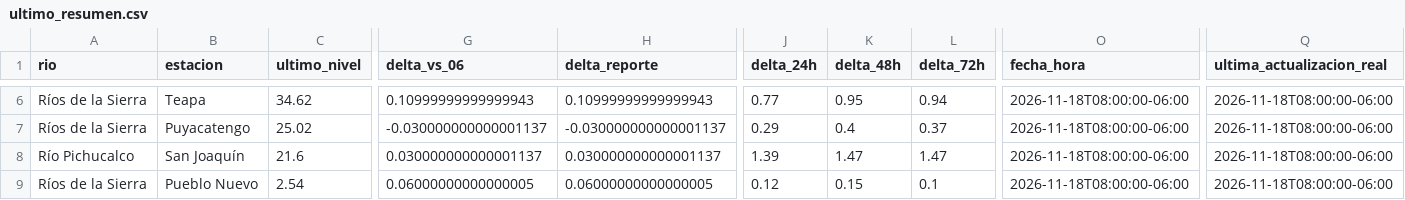
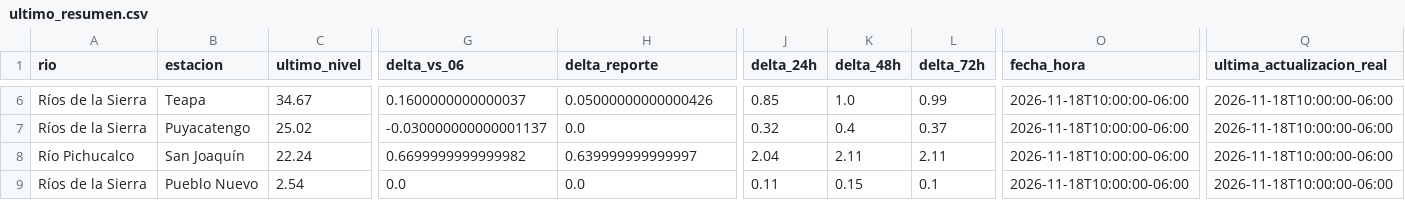
Before and after one commit to SISTEMAPCTAB/Agente-Hidrometeorologico-Cloud, a CSV file: data/niveles/Ultimo_Corte/ultimo_resumen.csv, drawn as a sheet; only a part is shown, gaps mark what is left out; the diff covers the shown part only; the diff names each change by its address in the sheet, - before the commit and + after, or states it on an @@ line.

```diff
--- a/data/niveles/Ultimo_Corte/ultimo_resumen.csv
+++ b/data/niveles/Ultimo_Corte/ultimo_resumen.csv
-C6 (ultimo_nivel): 34.62
+C6 (ultimo_nivel): 34.67
-G6 (delta_vs_06): 0.10999999999999943
+G6 (delta_vs_06): 0.1600000000000037
-H6 (delta_reporte): 0.10999999999999943
+H6 (delta_reporte): 0.05000000000000426
-J6 (delta_24h): 0.77
+J6 (delta_24h): 0.85
-K6 (delta_48h): 0.95
+K6 (delta_48h): 1.0
-L6 (delta_72h): 0.94
+L6 (delta_72h): 0.99
-O6:O9 (fecha_hora): 2026-11-18T08:00:00-06:00
+O6:O9 (fecha_hora): 2026-11-18T10:00:00-06:00
-Q6:Q9 (ultima_actualizacion_real): 2026-11-18T08:00:00-06:00
+Q6:Q9 (ultima_actualizacion_real): 2026-11-18T10:00:00-06:00
-H7 (delta_reporte): -0.030000000000001137
+H7 (delta_reporte): 0.0
-J7 (delta_24h): 0.29
+J7 (delta_24h): 0.32
-C8 (ultimo_nivel): 21.6
+C8 (ultimo_nivel): 22.24
-G8 (delta_vs_06): 0.030000000000001137
+G8 (delta_vs_06): 0.6699999999999982
-H8 (delta_reporte): 0.030000000000001137
+H8 (delta_reporte): 0.639999999999997
-J8 (delta_24h): 1.39
+J8 (delta_24h): 2.04
-K8 (delta_48h): 1.47
+K8 (delta_48h): 2.11
-L8 (delta_72h): 1.47
+L8 (delta_72h): 2.11
-G9 (delta_vs_06): 0.06000000000000005
+G9 (delta_vs_06): 0.0
-H9 (delta_reporte): 0.06000000000000005
+H9 (delta_reporte): 0.0
-J9 (delta_24h): 0.12
+J9 (delta_24h): 0.11
```
Also changed, not shown: 96 edited cells elsewhere in this file, data/niveles/Horario_Bifurcacion/niveles_horarios_bifurcacion.csv, data/niveles/Lluvia_CONAGUA/ultimo_corte.csv, 44 other files.
